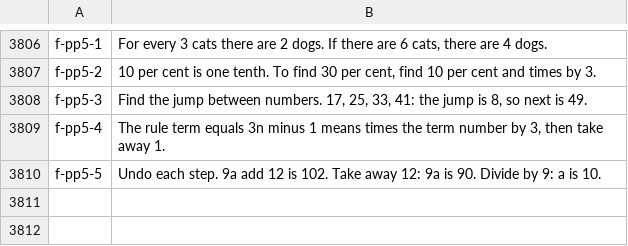
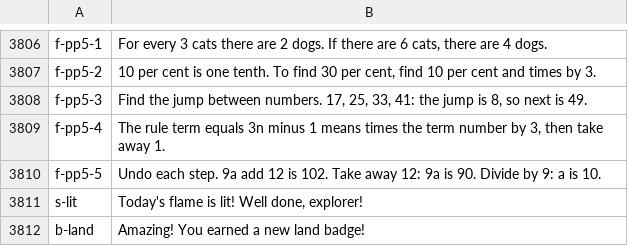
Before and after one commit to ThinkNest26/maths-quest, a TSV file: content/audio-list.tsv, drawn as a sheet; only a part is shown, gaps mark what is left out; the diff names each change by its address in the sheet, - before the commit and + after, or states it on an @@ line.

Commit message:
Streaks, badges and more progress views
Daily goal, streak flame and land badges for children; Lands, Topics, Children and Over time views for teachers.

```diff
--- a/content/audio-list.tsv
+++ b/content/audio-list.tsv
+row 3811: s-lit | Today's flame is lit! Well done, explorer!
+row 3812: b-land | Amazing! You earned a new land badge!
```
Also changed, not shown: 5 other files.
